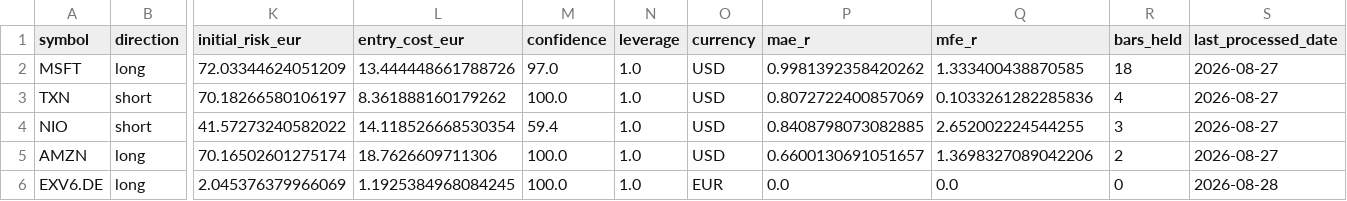
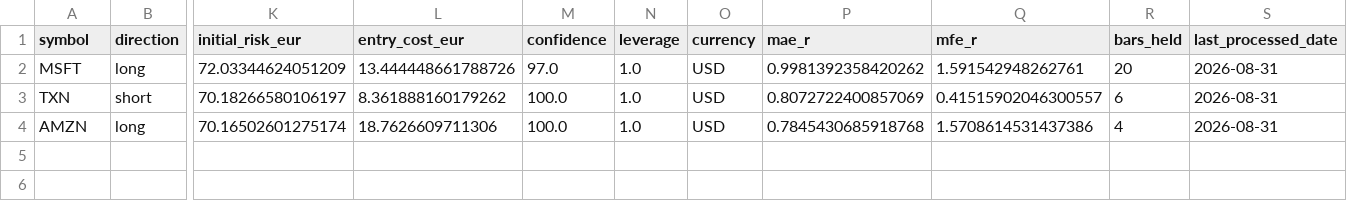
Before and after one commit to rafamarino04/portfolio-manager, a CSV file: data/paper_open_positions.csv, drawn as a sheet; only a part is shown, gaps mark what is left out; removed rows and columns are numbered as before the commit, all else as after; rows hold the shown columns only; the diff names each change by its address in the sheet, - before the commit and + after, or states it on an @@ line.

```diff
--- a/data/paper_open_positions.csv
+++ b/data/paper_open_positions.csv
-Q2 (mfe_r): 1.333400438870585
+Q2 (mfe_r): 1.591542948262761
-R2 (bars_held): 18
+R2 (bars_held): 20
-S2:S3 (last_processed_date): 2026-08-27
+S2:S3 (last_processed_date): 2026-08-31
-Q3 (mfe_r): 0.1033261282285836
+Q3 (mfe_r): 0.41515902046300557
-R3 (bars_held): 4
+R3 (bars_held): 6
-row 4: NIO | short | 41.57273240582022 | 14.118526668530354 | 59.4 | 1.0 | USD | 0.8408798073082885 | 2.652002224544255 | 3 | 2026-08-27
-P4 (mae_r): 0.6600130691051657
+P4 (mae_r): 0.7845430685918768
-Q4 (mfe_r): 1.3698327089042206
+Q4 (mfe_r): 1.5708614531437386
-R4 (bars_held): 2
+R4 (bars_held): 4
-S4 (last_processed_date): 2026-08-27
+S4 (last_processed_date): 2026-08-31
-row 6: EXV6.DE | long | 2.045376379966069 | 1.1925384968084245 | 100.0 | 1.0 | EUR | 0.0 | 0.0 | 0 | 2026-08-28
```
Also changed, not shown: data/paper_closed_trades.csv, 1 other file.
